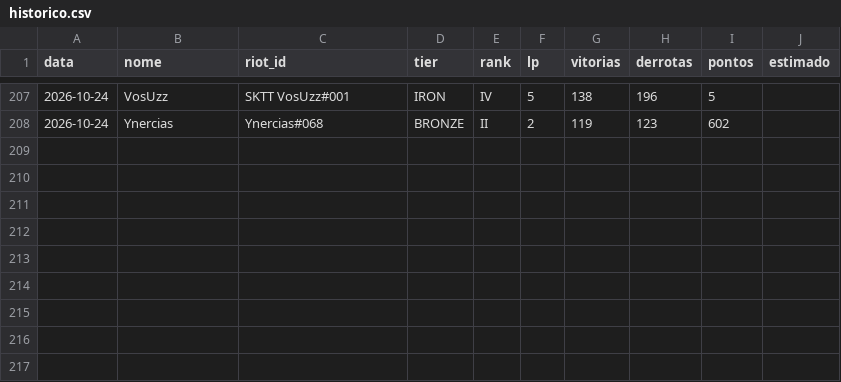
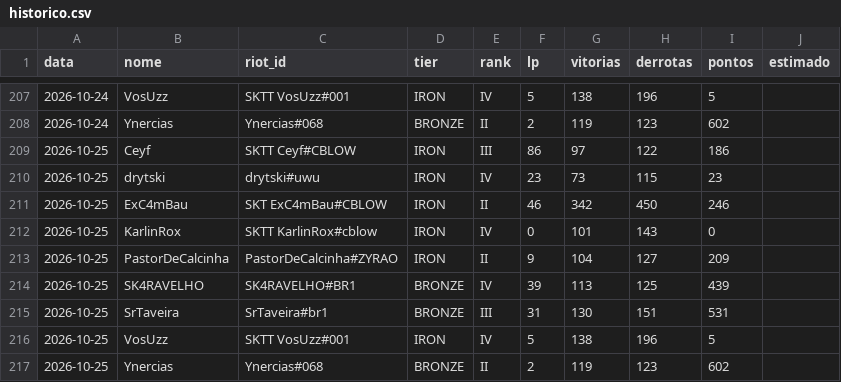
Before and after one commit to andryll/cblow-sktenis-tatuapellion, a CSV file: dados/historico.csv, drawn as a sheet; only a part is shown, gaps mark what is left out; the diff names each change by its address in the sheet, - before the commit and + after, or states it on an @@ line.

```diff
--- a/dados/historico.csv
+++ b/dados/historico.csv
+row 209: 2026-10-25 | Ceyf | SKTT Ceyf#CBLOW | IRON | III | 86 | 97 | 122 | 186
+row 210: 2026-10-25 | drytski | drytski#uwu | IRON | IV | 23 | 73 | 115 | 23
+row 211: 2026-10-25 | ExC4mBau | SKT ExC4mBau#CBLOW | IRON | II | 46 | 342 | 450 | 246
+row 212: 2026-10-25 | KarlinRox | SKTT KarlinRox#cblow | IRON | IV | 0 | 101 | 143 | 0
+row 213: 2026-10-25 | PastorDeCalcinha | PastorDeCalcinha#ZYRAO | IRON | II | 9 | 104 | 127 | 209
+row 214: 2026-10-25 | SK4RAVELHO | SK4RAVELHO#BR1 | BRONZE | IV | 39 | 113 | 125 | 439
+row 215: 2026-10-25 | SrTaveira | SrTaveira#br1 | BRONZE | III | 31 | 130 | 151 | 531
+row 216: 2026-10-25 | VosUzz | SKTT VosUzz#001 | IRON | IV | 5 | 138 | 196 | 5
+row 217: 2026-10-25 | Ynercias | Ynercias#068 | BRONZE | II | 2 | 119 | 123 | 602
```
Also changed, not shown: 1 other file.
